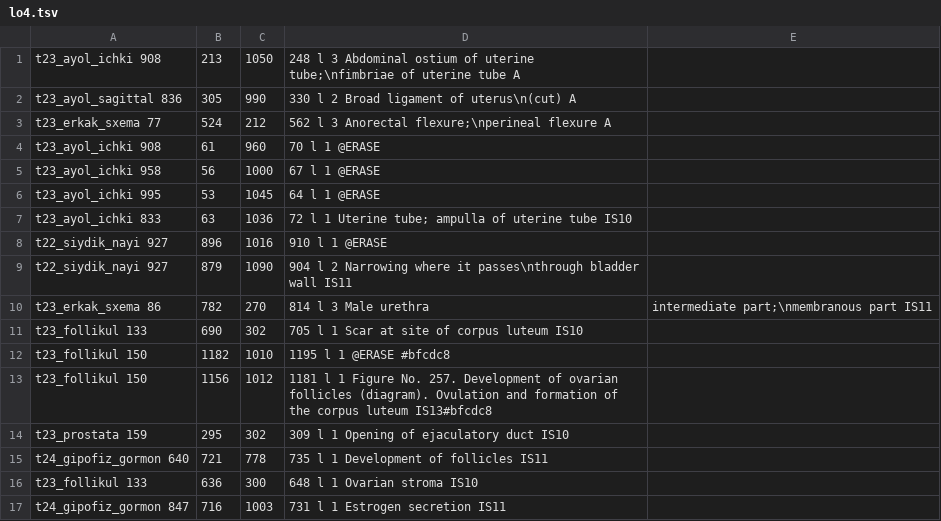
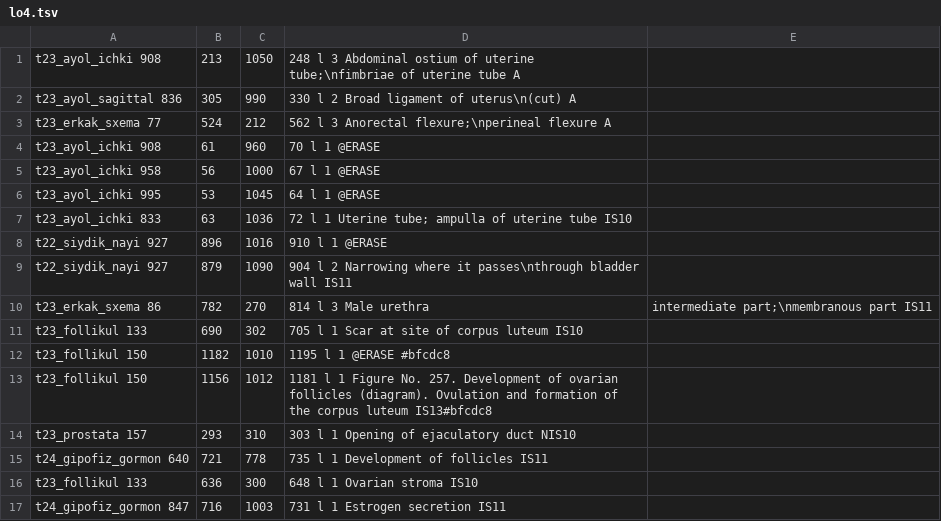
Before and after one commit to A380032/MedAtlas-, a TSV file: tools/i18n/imgdev/ant/man/lo4.tsv, drawn as a sheet.

```diff
--- a/tools/i18n/imgdev/ant/man/lo4.tsv
+++ b/tools/i18n/imgdev/ant/man/lo4.tsv
@@ -13,3 +13,3 @@ t23_follikul	150,1182,1010,1195	l	1	@ERASE	#bfcdc8
 t23_follikul	150,1156,1012,1181	l	1	Figure No. 257. Development of ovarian follicles (diagram). Ovulation and formation of the corpus luteum	IS13#bfcdc8
-t23_prostata	159,295,302,309	l	1	Opening of ejaculatory duct	IS10
+t23_prostata	157,293,310,303	l	1	Opening of ejaculatory duct	NIS10
 t24_gipofiz_gormon	640,721,778,735	l	1	Development of follicles	IS11
```
Also changed, not shown: tools/i18n/imgdev/ant/man/lo5.tsv, tools/i18n/imgdev/ant/tr3/r28.tsv, 39 other files.
